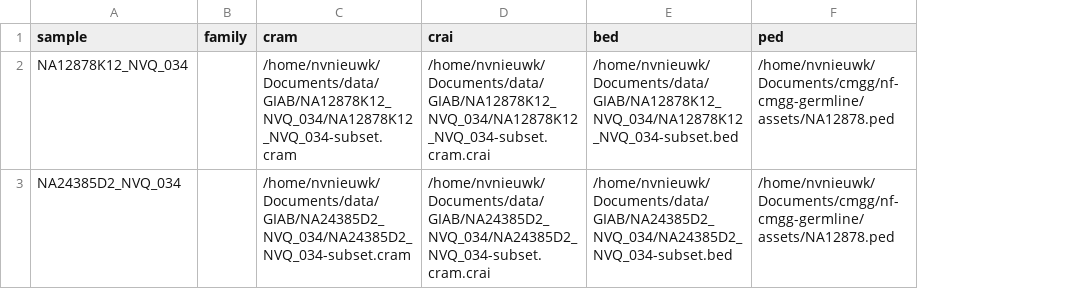
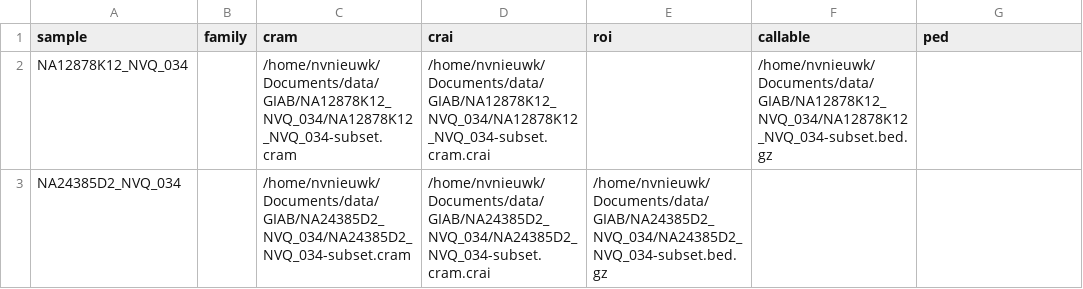
Before and after one commit to nf-cmgg/germline, a CSV file: assets/samplesheet_local.csv, drawn as a sheet; removed rows and columns are numbered as before the commit, all else as after; the diff names each change by its address in the sheet, - before the commit and + after, or states it on an @@ line.

```diff
--- a/assets/samplesheet_local.csv
+++ b/assets/samplesheet_local.csv
-column E (bed), rows 2-3: /home/nvnieuwk/Documents/data/GIAB/NA12878K12_NVQ_034/NA12878K12_NVQ_034-subset.bed | /home/nvnieuwk/Documents/data/GIAB/NA24385D2_NVQ_034/NA24385D2_NVQ_034-subset.bed
+column E (roi), row 3: /home/nvnieuwk/Documents/data/GIAB/NA24385D2_NVQ_034/NA24385D2_NVQ_034-subset.bed.gz
+column F (callable), row 2: /home/nvnieuwk/Documents/data/GIAB/NA12878K12_NVQ_034/NA12878K12_NVQ_034-subset.bed.gz
-G2:G3 (ped): /home/nvnieuwk/Documents/cmgg/nf-cmgg-germline/assets/NA12878.ped
+G2:G3 (ped): (empty)
```
Also changed, not shown: assets/samplesheet.csv, assets/samplesheet_multi_family.csv, 15 other files.
